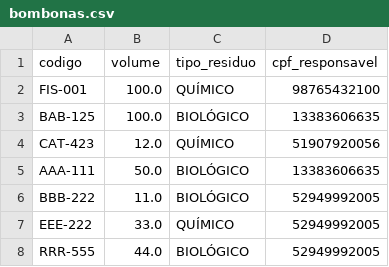
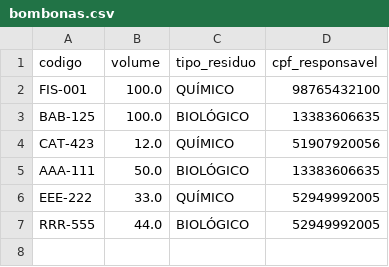
Before and after one commit to gilmar-filho/Projeto-Engenharia_de_Software, a CSV file: data/bombonas.csv, drawn as a sheet.

```diff
--- a/data/bombonas.csv
+++ b/data/bombonas.csv
@@ -5,3 +5,2 @@ CAT-423,12.0,QUÍMICO,51907920056
 AAA-111,50.0,BIOLÓGICO,13383606635
-BBB-222,11.0,BIOLÓGICO,52949992005
 EEE-222,33.0,QUÍMICO,52949992005
```
Also changed, not shown: 1 other file.
